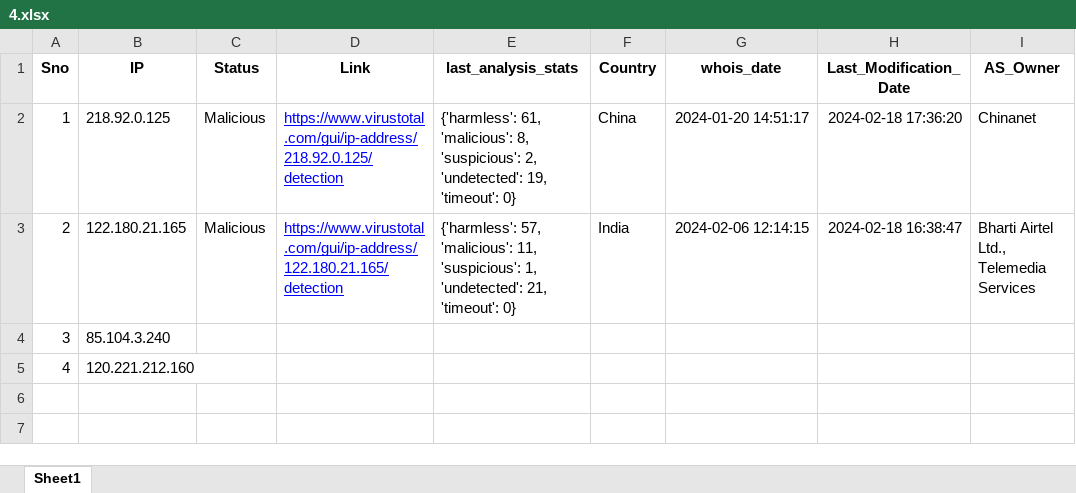
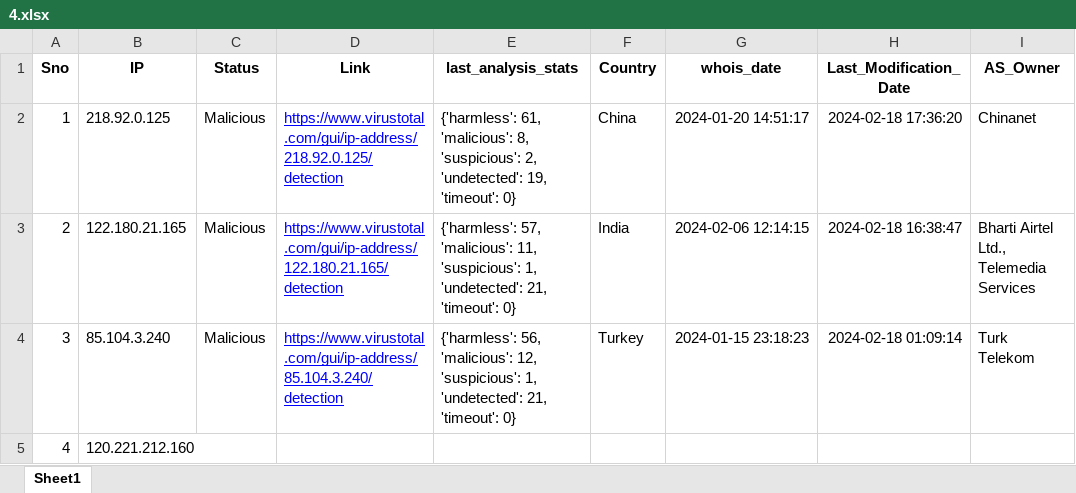
Before and after one commit to ProSehran/testing, an Excel workbook: 4.xlsx, sheet Sheet1, drawn as a sheet; values as stored, in another font and other column widths than the file's, no borders; the diff names each change by its address in the sheet, - before the commit and + after, or states it on an @@ line.

Commit message:
Update file with new data

```diff
--- a/4.xlsx (sheet Sheet1)
+++ b/4.xlsx (sheet Sheet1)
-C4 (Status): (empty)
+C4 (Status): Malicious
-D4 (Link): (empty)
+D4 (Link): https://www.virustotal.com/gui/ip-address/85.104.3.240/detection
-E4 (last_analysis_stats): (empty)
+E4 (last_analysis_stats): {'harmless': 56, 'malicious': 12, 'suspicious': 1, 'undetected': 21, 'timeout': 0}
-F4 (Country): (empty)
+F4 (Country): Turkey
-G4 (whois_date): (empty)
+G4 (whois_date): 2024-01-15 23:18:23
-H4 (Last_Modification_Date): (empty)
+H4 (Last_Modification_Date): 2024-02-18 01:09:14
-I4 (AS_Owner): (empty)
+I4 (AS_Owner): Turk Telekom
```
